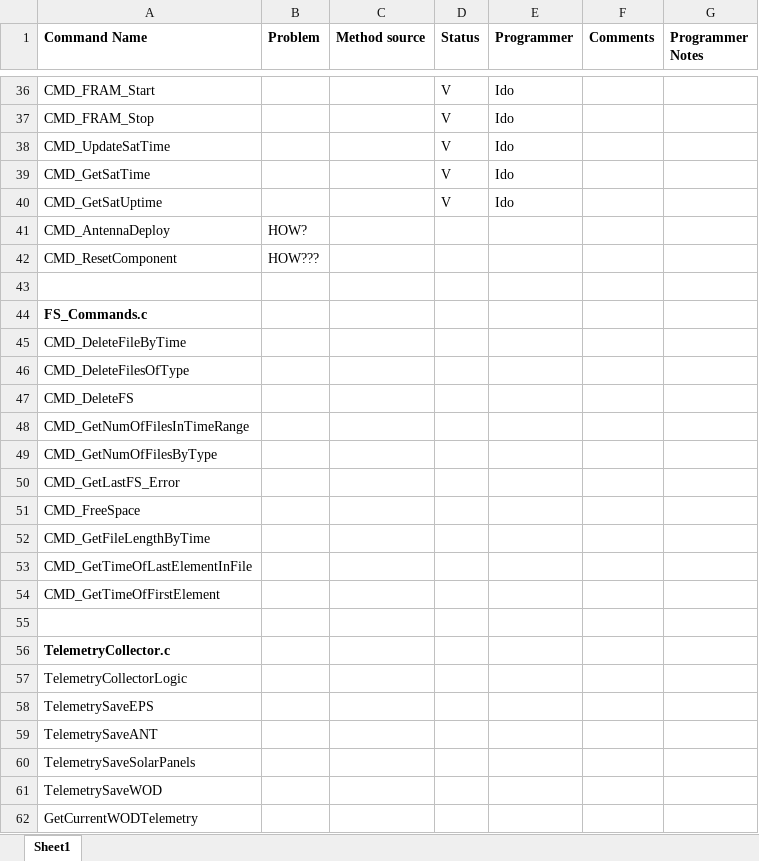
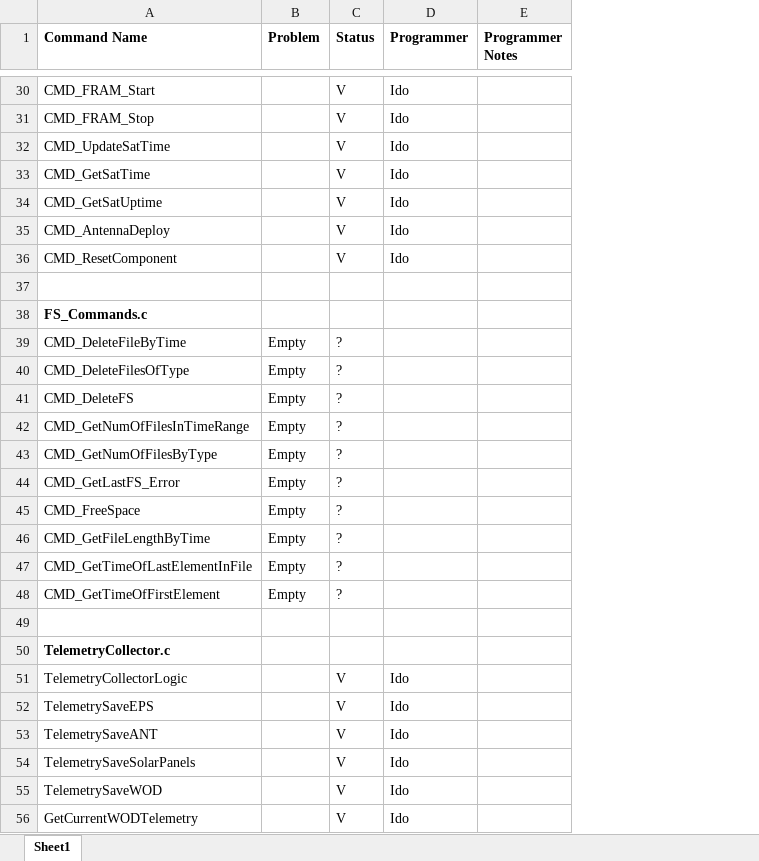
Before and after one commit to Rogozin-Tevel/GlobusSatProject, an Excel workbook: Commands To Implement.xlsx, sheet Sheet1, drawn as a sheet; only a part is shown, gaps mark what is left out; values as stored, in another font and other column widths than the file's, no borders; removed rows and columns are numbered as before the commit, all else as after; the diff covers the shown part only; the diff names each change by its address in the sheet, - before the commit and + after, or states it on an @@ line.

```diff
--- a/Commands To Implement.xlsx (sheet Sheet1)
+++ b/Commands To Implement.xlsx (sheet Sheet1)
-column C (Method source), empty
-column F (Comments), empty
-B35 (Problem): HOW?
+B35 (Problem): (empty)
-C35:C36 (Status): (empty)
+C35:C36 (Status): V
-D35:D36 (Programmer): (empty)
+D35:D36 (Programmer): Ido
-B36 (Problem): HOW???
+B36 (Problem): (empty)
-B39:B48 (Problem): (empty)
+B39:B48 (Problem): Empty
-C39:C48 (Status): (empty)
+C39:C48 (Status): ?
-C51:C56 (Status): (empty)
+C51:C56 (Status): V
-D51:D56 (Programmer): (empty)
+D51:D56 (Programmer): Ido
```
Also changed, not shown: 6 removed rows and 48 edited cells elsewhere in this sheet, 10 other files.
